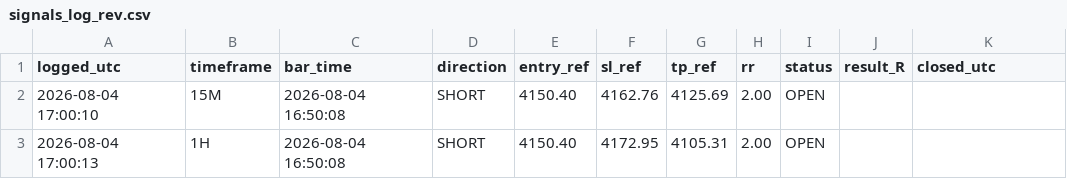
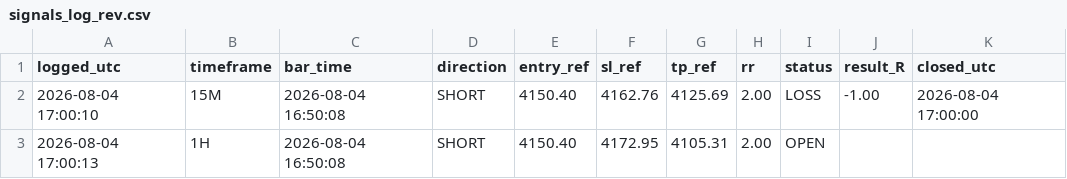
Before and after one commit to Edoardotrade/-xauusd-signal-bot, a CSV file: signals_log_rev.csv, drawn as a sheet.

Commit message:
log/stato: aggiornamento (engine)

```diff
--- a/signals_log_rev.csv
+++ b/signals_log_rev.csv
@@ -1,3 +1,3 @@
 logged_utc,timeframe,bar_time,direction,entry_ref,sl_ref,tp_ref,rr,status,result_R,closed_utc
-2026-08-04 17:00:10,15M,2026-08-04 16:50:08,SHORT,4150.40,4162.76,4125.69,2.00,OPEN,,
+2026-08-04 17:00:10,15M,2026-08-04 16:50:08,SHORT,4150.40,4162.76,4125.69,2.00,LOSS,-1.00,2026-08-04 17:00:00
 2026-08-04 17:00:13,1H,2026-08-04 16:50:08,SHORT,4150.40,4172.95,4105.31,2.00,OPEN,,
```
